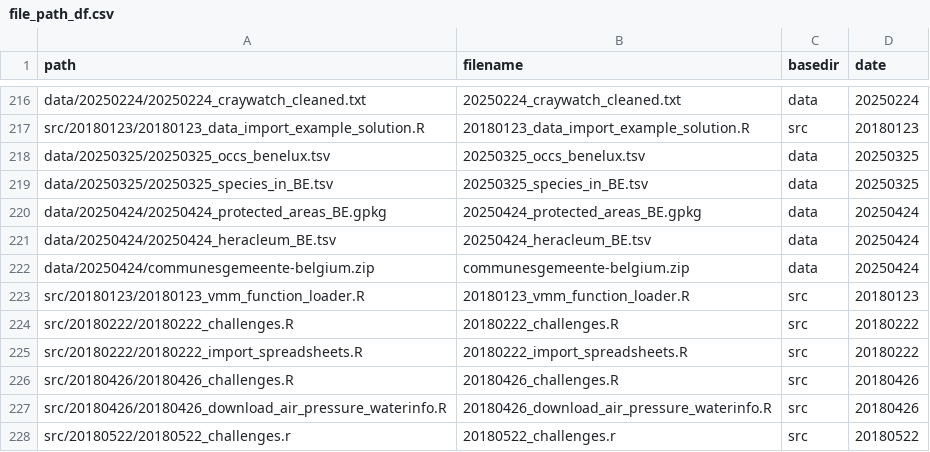
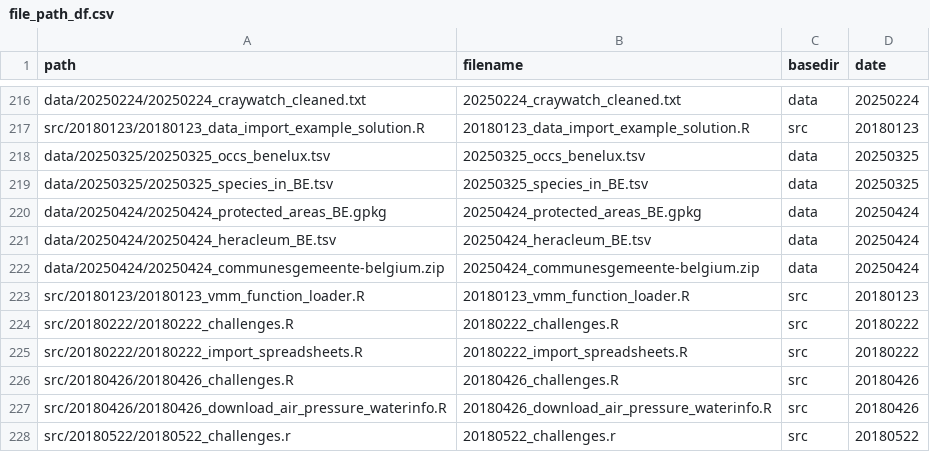
Before and after one commit to inbo/coding-club, a CSV file: file_paths/file_path_df.csv, drawn as a sheet; only a part is shown, gaps mark what is left out.

Commit message:
Correct path zipfile with municipalities 20250424

```diff
--- a/file_paths/file_path_df.csv
+++ b/file_paths/file_path_df.csv
@@ -221,3 +221,3 @@ data/20250424/20250424_protected_areas_BE.gpkg,20250424_protected_areas_BE.gpkg,
 data/20250424/20250424_heracleum_BE.tsv,20250424_heracleum_BE.tsv,data,20250424
-data/20250424/communesgemeente-belgium.zip,communesgemeente-belgium.zip,data,20250424
+data/20250424/20250424_communesgemeente-belgium.zip,20250424_communesgemeente-belgium.zip,data,20250424
 src/20180123/20180123_vmm_function_loader.R,20180123_vmm_function_loader.R,src,20180123
```
